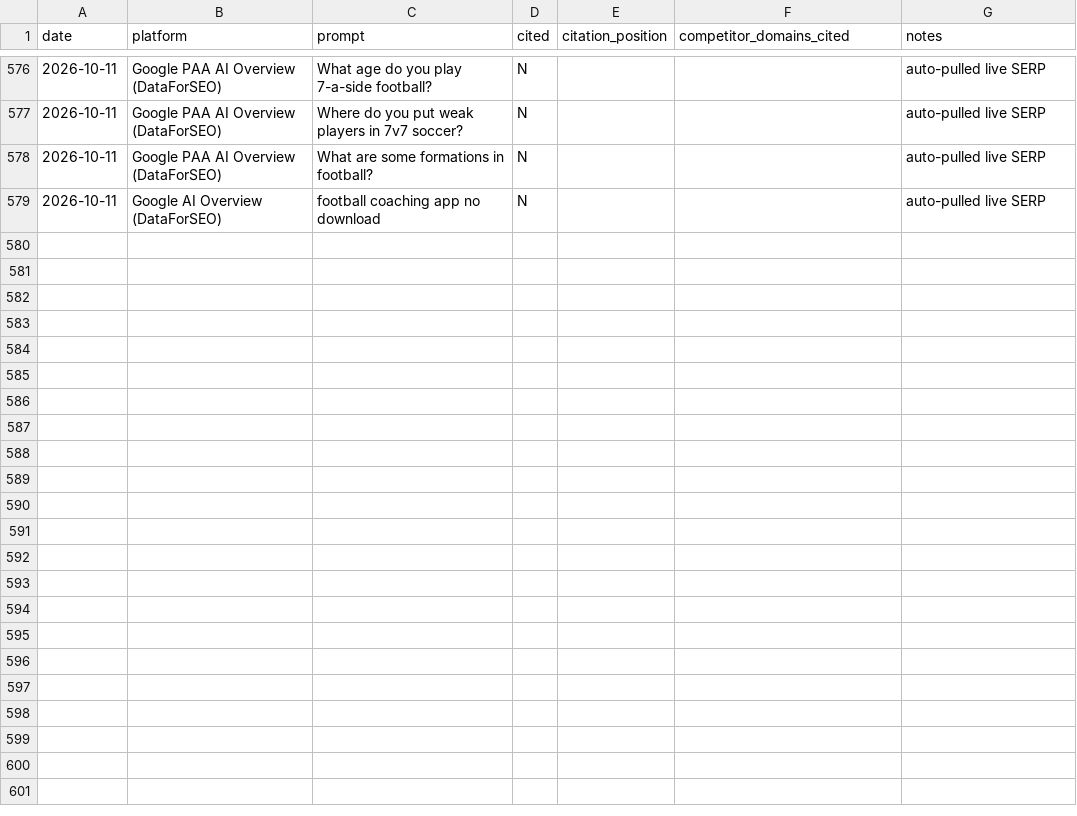
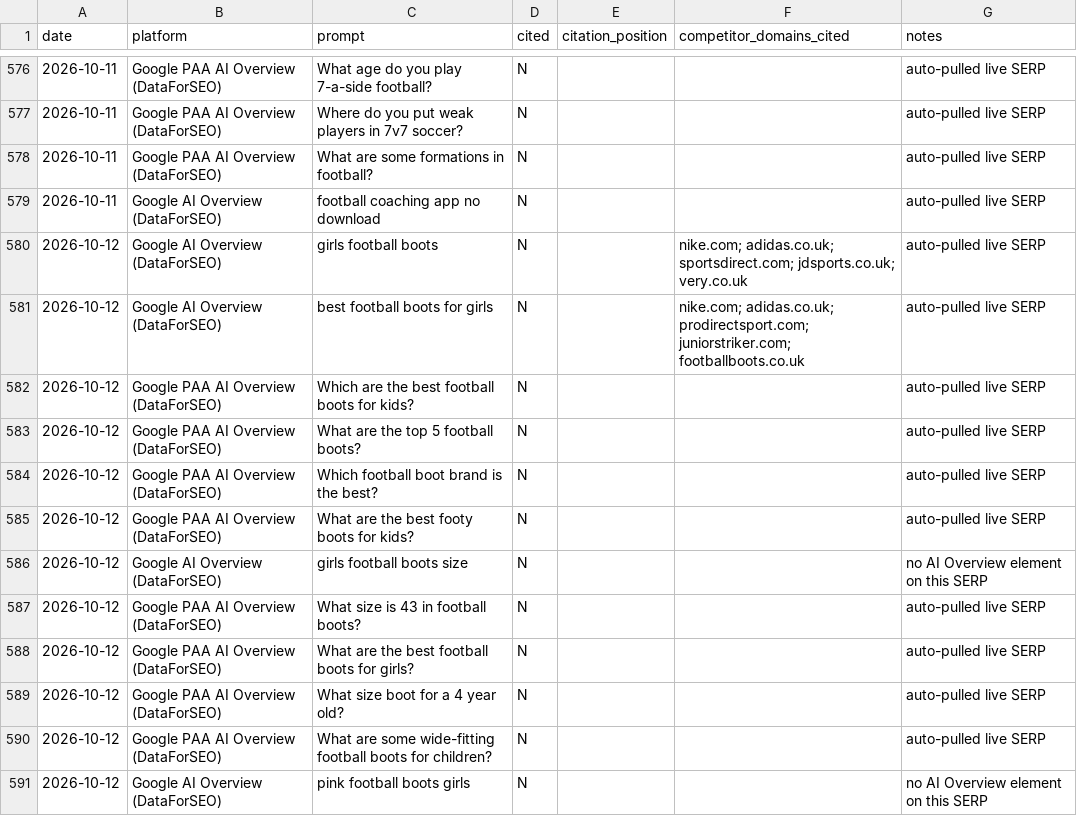
Before and after one commit to grahamjenner84-dot/football-parent, a CSV file: ai-citation-log.csv, drawn as a sheet; only a part is shown, gaps mark what is left out; the diff names each change by its address in the sheet, - before the commit and + after, or states it on an @@ line.

```diff
--- a/ai-citation-log.csv
+++ b/ai-citation-log.csv
+row 580: 2026-10-12 | Google AI Overview (DataForSEO) | girls football boots | N |  | nike.com; adidas.co.uk; sportsdirect.com; jdsports.co.uk; very.co.uk | auto-pulled live SERP
+row 581: 2026-10-12 | Google AI Overview (DataForSEO) | best football boots for girls | N |  | nike.com; adidas.co.uk; prodirectsport.com; juniorstriker.com; footballboots.co.uk | auto-pulled live SERP
+row 582: 2026-10-12 | Google PAA AI Overview (DataForSEO) | Which are the best football boots for kids? | N |  |  | auto-pulled live SERP
+row 583: 2026-10-12 | Google PAA AI Overview (DataForSEO) | What are the top 5 football boots? | N |  |  | auto-pulled live SERP
+row 584: 2026-10-12 | Google PAA AI Overview (DataForSEO) | Which football boot brand is the best? | N |  |  | auto-pulled live SERP
+row 585: 2026-10-12 | Google PAA AI Overview (DataForSEO) | What are the best footy boots for kids? | N |  |  | auto-pulled live SERP
+row 586: 2026-10-12 | Google AI Overview (DataForSEO) | girls football boots size | N |  |  | no AI Overview element on this SERP
+row 587: 2026-10-12 | Google PAA AI Overview (DataForSEO) | What size is 43 in football boots? | N |  |  | auto-pulled live SERP
+row 588: 2026-10-12 | Google PAA AI Overview (DataForSEO) | What are the best football boots for girls? | N |  |  | auto-pulled live SERP
+row 589: 2026-10-12 | Google PAA AI Overview (DataForSEO) | What size boot for a 4 year old? | N |  |  | auto-pulled live SERP
+row 590: 2026-10-12 | Google PAA AI Overview (DataForSEO) | What are some wide-fitting football boots for children? | N |  |  | auto-pulled live SERP
+row 591: 2026-10-12 | Google AI Overview (DataForSEO) | pink football boots girls | N |  |  | no AI Overview element on this SERP
```
Also changed, not shown: 8 other files.
